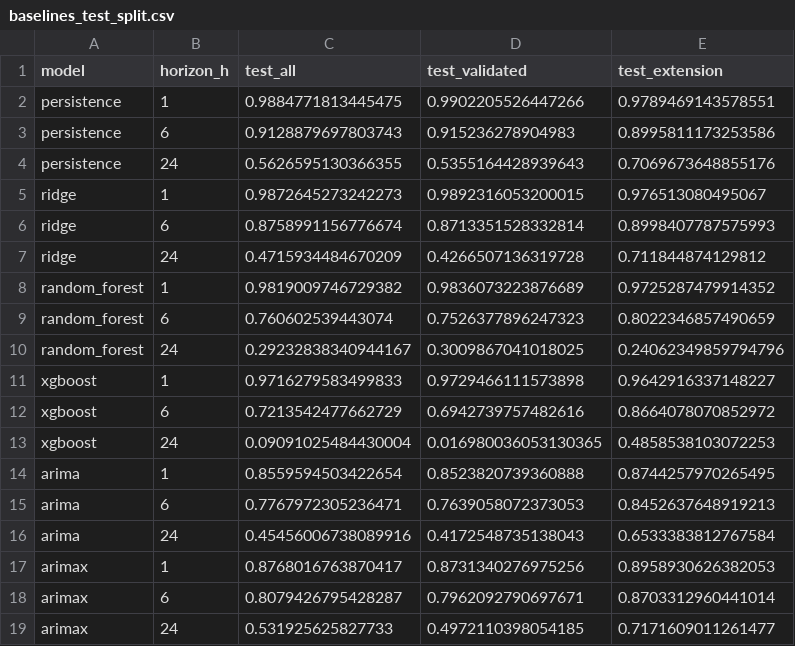
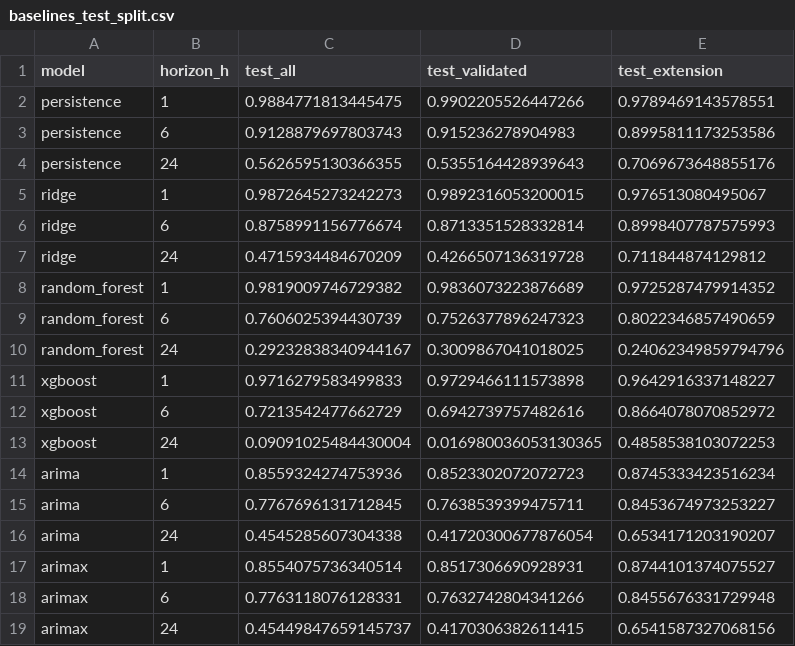
Before and after one commit to JoanVilella/TFM, a CSV file: results/metrics/baselines_test_split.csv, drawn as a sheet.

```diff
--- a/results/metrics/baselines_test_split.csv
+++ b/results/metrics/baselines_test_split.csv
@@ -8,3 +8,3 @@ ridge,24,0.4715934484670209,0.4266507136319728,0.711844874129812
 random_forest,1,0.9819009746729382,0.9836073223876689,0.9725287479914352
-random_forest,6,0.760602539443074,0.7526377896247323,0.8022346857490659
+random_forest,6,0.7606025394430739,0.7526377896247323,0.8022346857490659
 random_forest,24,0.29232838340944167,0.3009867041018025,0.24062349859794796
@@ -13,7 +13,7 @@ xgboost,6,0.7213542477662729,0.6942739757482616,0.8664078070852972
 xgboost,24,0.09091025484430004,0.016980036053130365,0.4858538103072253
-arima,1,0.8559594503422654,0.8523820739360888,0.8744257970265495
-arima,6,0.7767972305236471,0.7639058072373053,0.8452637648919213
-arima,24,0.45456006738089916,0.4172548735138043,0.6533383812767584
-arimax,1,0.8768016763870417,0.8731340276975256,0.8958930626382053
-arimax,6,0.8079426795428287,0.7962092790697671,0.8703312960441014
-arimax,24,0.531925625827733,0.4972110398054185,0.7171609011261477
+arima,1,0.8559324274753936,0.8523302072072723,0.8745333423516234
+arima,6,0.7767696131712845,0.7638539399475711,0.8453674973253227
+arima,24,0.4545285607304338,0.41720300677876054,0.6534171203190207
+arimax,1,0.8554075736340514,0.8517306690928931,0.8744101374075527
+arimax,6,0.7763118076128331,0.7632742804341266,0.8455676331729948
+arimax,24,0.45449847659145737,0.4170306382611415,0.6541587327068156
```
Also changed, not shown: results/metrics/baselines_per_event.csv, results/metrics/baselines_summary.csv, 11 other files.
